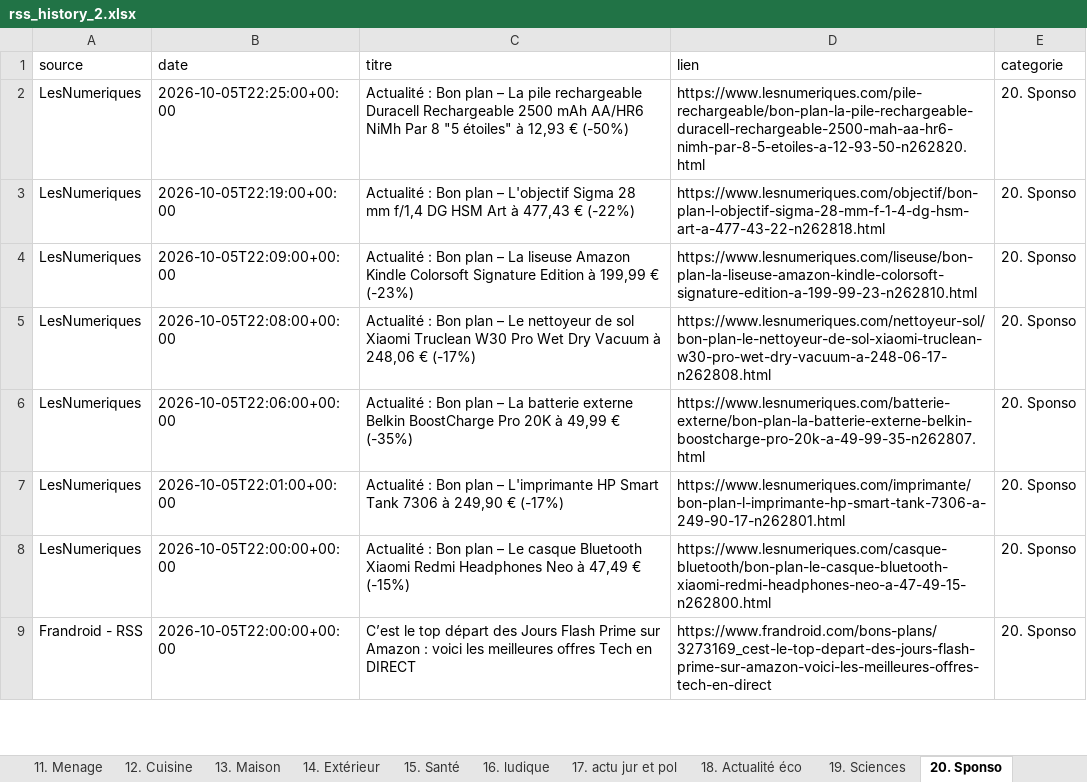
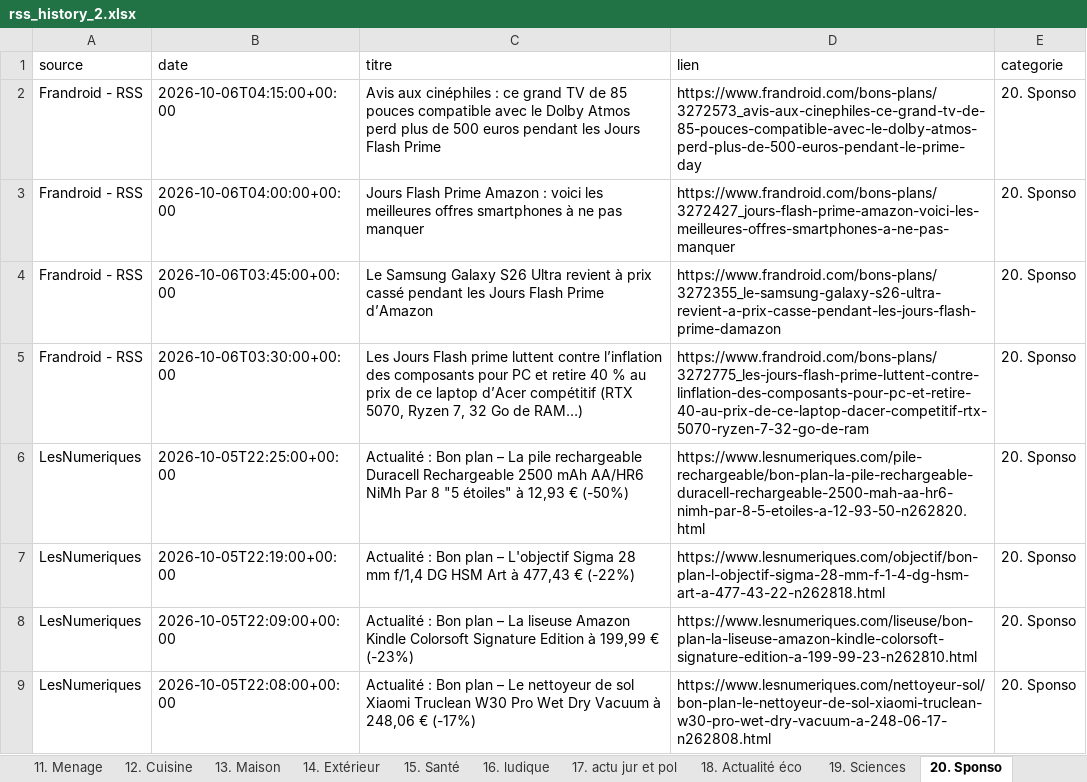
Before and after one commit to djhadef-star/rss-categories, an Excel workbook: output/rss_history_2.xlsx, sheet 20. Sponso, drawn as a sheet; only a part is shown; the shorter side is filled out with more unchanged rows; values as stored, in another font and other column widths than the file's, no borders; the diff names each change by its address in the sheet, - before the commit and + after, or states it on an @@ line.

```diff
--- a/output/rss_history_2.xlsx (sheet 20. Sponso)
+++ b/output/rss_history_2.xlsx (sheet 20. Sponso)
+row 2: Frandroid - RSS | 2026-10-06T04:15:00+00:00 | Avis aux cinéphiles : ce grand TV de 85 pouces compatible avec le Dolby Atmos perd plus de 500 euros pendant les Jours Flash Prime | https://www.frandroid.com/bons-plans/3272573_avis-aux-cinephiles-ce-grand-tv-de-85-pouces-compatible-avec-le-dolby-atmos-perd-plus-de-500-euros-pendant-le-prime-day | 20. Sponso
+row 3: Frandroid - RSS | 2026-10-06T04:00:00+00:00 | Jours Flash Prime Amazon : voici les meilleures offres smartphones à ne pas manquer | https://www.frandroid.com/bons-plans/3272427_jours-flash-prime-amazon-voici-les-meilleures-offres-smartphones-a-ne-pas-manquer | 20. Sponso
+row 4: Frandroid - RSS | 2026-10-06T03:45:00+00:00 | Le Samsung Galaxy S26 Ultra revient à prix cassé pendant les Jours Flash Prime d’Amazon | https://www.frandroid.com/bons-plans/3272355_le-samsung-galaxy-s26-ultra-revient-a-prix-casse-pendant-les-jours-flash-prime-damazon | 20. Sponso
+row 5: Frandroid - RSS | 2026-10-06T03:30:00+00:00 | Les Jours Flash prime luttent contre l’inflation des composants pour PC et retire 40 % au prix de ce laptop d’Acer compétitif (RTX 5070, Ryzen 7, 32 Go de RAM…) | https://www.frandroid.com/bons-plans/3272775_les-jours-flash-prime-luttent-contre-linflation-des-composants-pour-pc-et-retire-40-au-prix-de-ce-laptop-dacer-competitif-rtx-5070-ryzen-7-32-go-de-ram | 20. Sponso
```
Also changed, not shown: sheet Tous_les_articles, sheet 8. Audio, sheet 12. Cuisine, sheet 15. Santé, sheet 2. PC_OS, sheet 1. SMARTPHONE, 1 more sheet, output/rss_history.xlsx, 2 other files.
